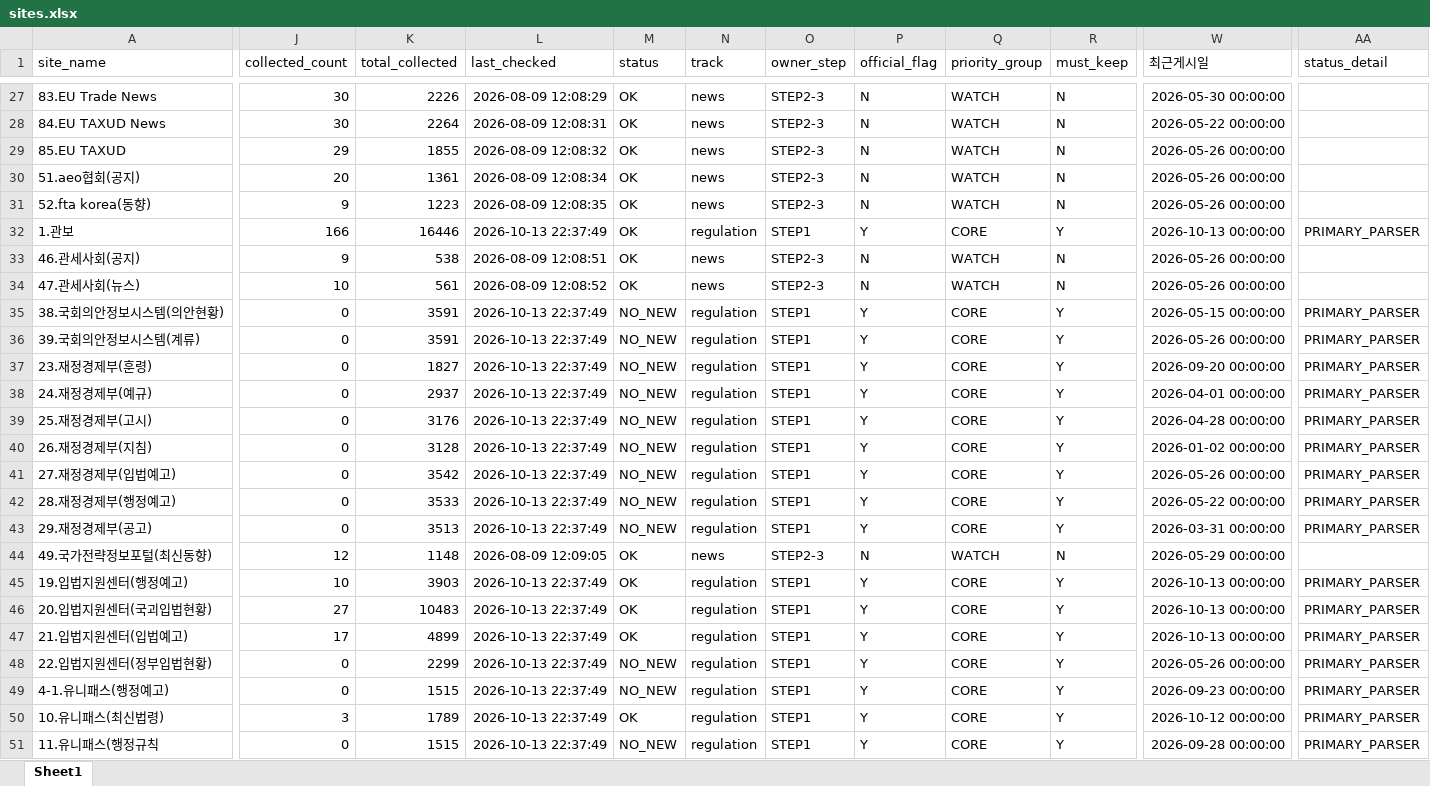
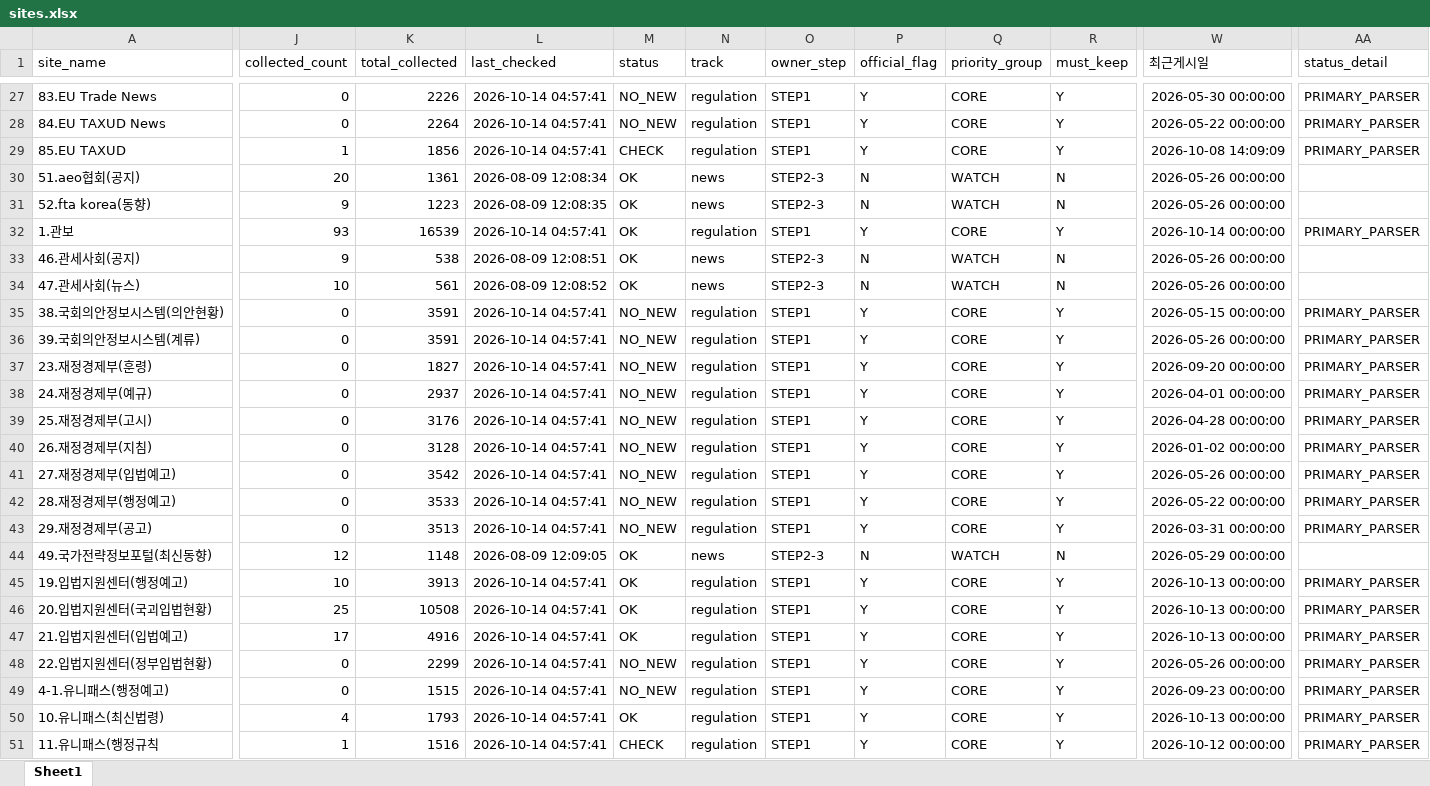
Before and after one commit to rhkr8872-dotcom/customs-news, an Excel workbook: sites.xlsx, sheet Sheet1, drawn as a sheet; only a part is shown, gaps mark what is left out; values as stored, in another font and other column widths than the file's, no borders; the diff covers the shown part only; the diff names each change by its address in the sheet, - before the commit and + after, or states it on an @@ line.

```diff
--- a/sites.xlsx (sheet Sheet1)
+++ b/sites.xlsx (sheet Sheet1)
-J27:J28 (collected_count): 30
+J27:J28 (collected_count): 0
-L27 (last_checked): 2026-08-09 12:08:29
+L27 (last_checked): 2026-10-14 04:57:41
-M27:M28 (status): OK
+M27:M28 (status): NO_NEW
-N27:N29 (track): news
+N27:N29 (track): regulation
-O27:O29 (owner_step): STEP2-3
+O27:O29 (owner_step): STEP1
-P27:P29 (official_flag): N
+P27:P29 (official_flag): Y
-Q27:Q29 (priority_group): WATCH
+Q27:Q29 (priority_group): CORE
-R27:R29 (must_keep): N
+R27:R29 (must_keep): Y
-AA27:AA29 (status_detail): (empty)
+AA27:AA29 (status_detail): PRIMARY_PARSER
-L28 (last_checked): 2026-08-09 12:08:31
+L28 (last_checked): 2026-10-14 04:57:41
-J29 (collected_count): 29
+J29 (collected_count): 1
-K29 (total_collected): 1855
+K29 (total_collected): 1856
-L29 (last_checked): 2026-08-09 12:08:32
+L29 (last_checked): 2026-10-14 04:57:41
-M29 (status): OK
+M29 (status): CHECK
-W29 (최근게시일): 2026-05-26 00:00:00
+W29 (최근게시일): 2026-10-08 14:09:09
-J32 (collected_count): 166
+J32 (collected_count): 93
-K32 (total_collected): 16446
+K32 (total_collected): 16539
-L32 (last_checked): 2026-10-13 22:37:49
+L32 (last_checked): 2026-10-14 04:57:41
-W32 (최근게시일): 2026-10-13 00:00:00
+W32 (최근게시일): 2026-10-14 00:00:00
-L35:L43 (last_checked): 2026-10-13 22:37:49
+L35:L43 (last_checked): 2026-10-14 04:57:41
-K45 (total_collected): 3903
+K45 (total_collected): 3913
-L45:L51 (last_checked): 2026-10-13 22:37:49
+L45:L51 (last_checked): 2026-10-14 04:57:41
-J46 (collected_count): 27
+J46 (collected_count): 25
-K46 (total_collected): 10483
+K46 (total_collected): 10508
-K47 (total_collected): 4899
+K47 (total_collected): 4916
-J50 (collected_count): 3
+J50 (collected_count): 4
-K50 (total_collected): 1789
+K50 (total_collected): 1793
-W50 (최근게시일): 2026-10-12 00:00:00
+W50 (최근게시일): 2026-10-13 00:00:00
-J51 (collected_count): 0
+J51 (collected_count): 1
-K51 (total_collected): 1515
+K51 (total_collected): 1516
-M51 (status): NO_NEW
+M51 (status): CHECK
-W51 (최근게시일): 2026-09-28 00:00:00
+W51 (최근게시일): 2026-10-12 00:00:00
```
Also changed, not shown: 168 edited cells elsewhere in this sheet, 1 other file.
